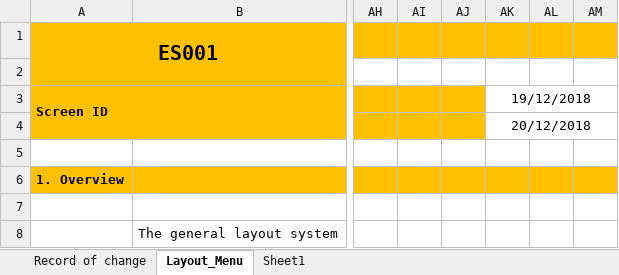
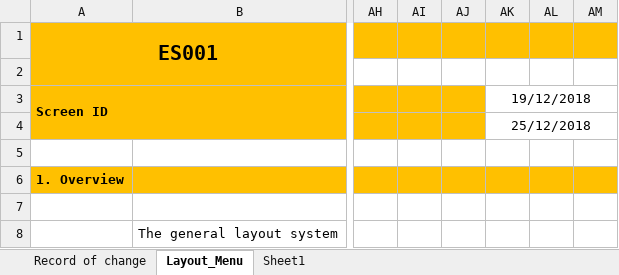
Before and after one commit to thachln/word-of-the-day, an Excel workbook: doc/design/layout/EnglishSound_Design.xlsx, sheet Layout_Menu, drawn as a sheet; only a part is shown, gaps mark what is left out; values as stored, in another font and other column widths than the file's, no borders; charts and pictures not drawn; the diff covers the shown part only; the diff names each change by its address in the sheet, - before the commit and + after, or states it on an @@ line.

Commit message:
Update SRS and Layout Design

```diff
--- a/doc/design/layout/EnglishSound_Design.xlsx (sheet Layout_Menu)
+++ b/doc/design/layout/EnglishSound_Design.xlsx (sheet Layout_Menu)
-AK4: 20/12/2018
+AK4: 25/12/2018
```
Also changed, not shown: 38 added rows elsewhere in this sheet, sheet Record of change, charts or pictures, 1 other file.
